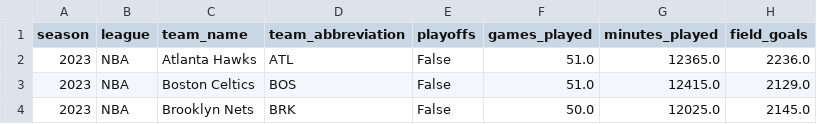
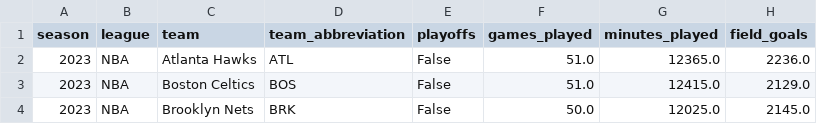
Before and after one commit to ubco-W2022T2-data301/project-group-group-23, a CSV file: data/processed/team_totals_cleaned.csv, drawn as a sheet; only a part is shown; the diff names each change by its address in the sheet, - before the commit and + after, or states it on an @@ line.

Commit message:
Merge some datasets

```diff
--- a/data/processed/team_totals_cleaned.csv
+++ b/data/processed/team_totals_cleaned.csv
-C1: team_name
+C1: team
```
Also changed, not shown: 4 other files.
